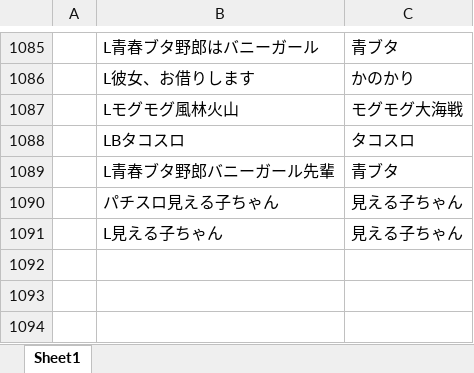
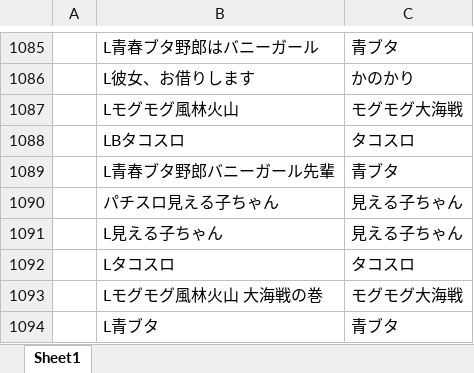
Before and after one commit to tama0520/guild-image-app, an Excel workbook: 機種名変換.xlsx, sheet Sheet1, drawn as a sheet; only a part is shown, gaps mark what is left out; values as stored, in another font and other column widths than the file's, no borders; the diff names each change by its address in the sheet, - before the commit and + after, or states it on an @@ line.

Commit message:
update: 機種名変換マスタを更新

```diff
--- a/機種名変換.xlsx (sheet Sheet1)
+++ b/機種名変換.xlsx (sheet Sheet1)
+row 1092:  | Lタコスロ | タコスロ
+row 1093:  | Lモグモグ風林火山 大海戦の巻 | モグモグ大海戦
+row 1094:  | L青ブタ | 青ブタ
```
